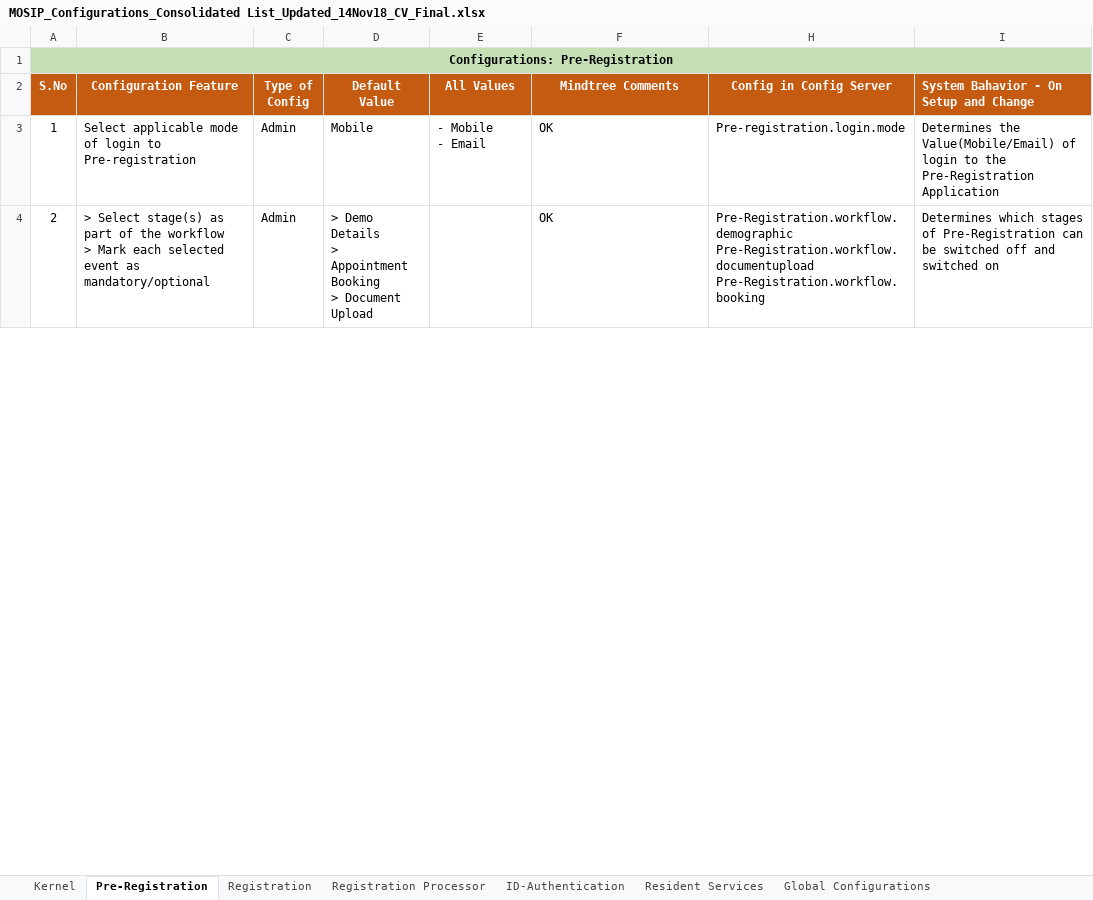
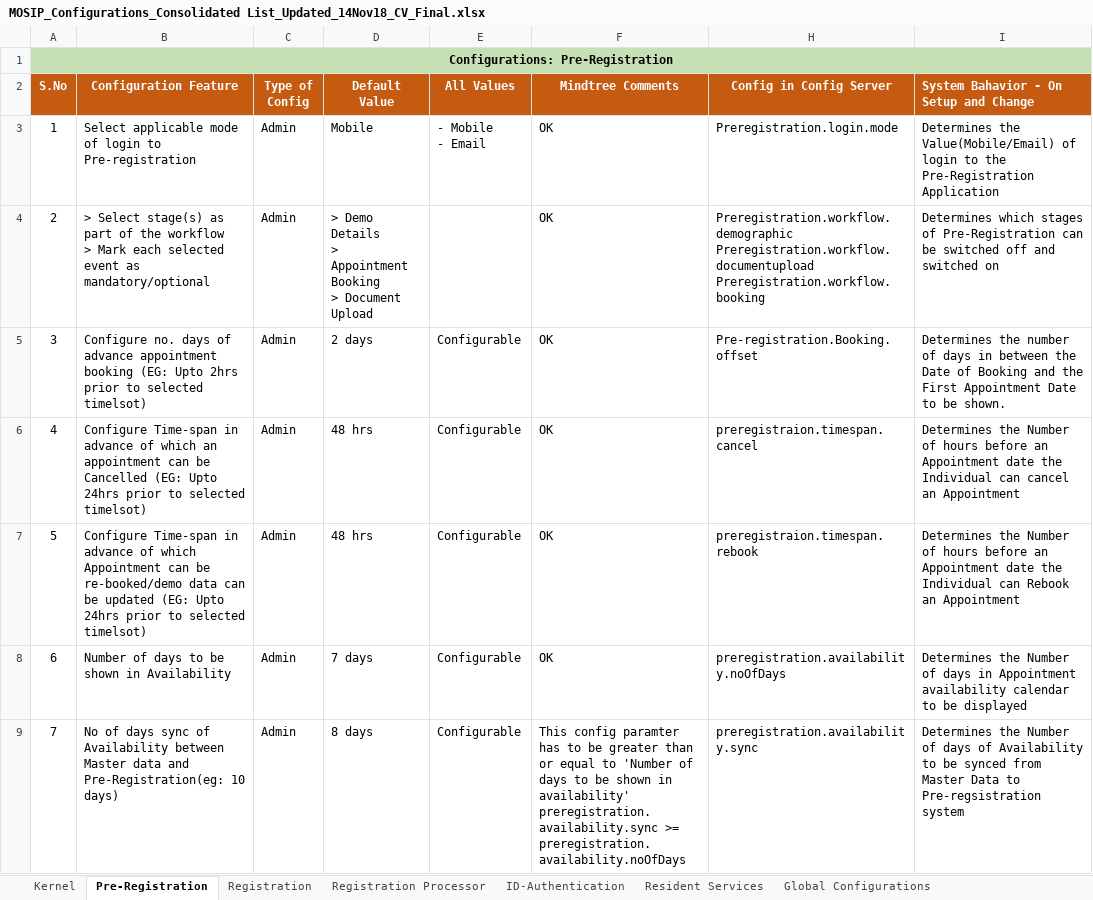
Before and after one commit to gsasikumar/mosip-platform, an Excel workbook: docs/requirements/MOSIP_Configurations_Consolidated List_Updated_14Nov18_CV_Final.xlsx, sheet Pre-Registration, drawn as a sheet; only a part is shown; values as stored, in another font and other column widths than the file's, no borders; table styles not drawn; ↵ is a line break in a cell; the diff covers the shown part only; the diff names each change by its address in the sheet, - before the commit and + after, or states it on an @@ line.

Commit message:
Add files via upload

```diff
--- a/docs/requirements/MOSIP_Configurations_Consolidated List_Updated_14Nov18_CV_Final.xlsx (sheet Pre-Registration)
+++ b/docs/requirements/MOSIP_Configurations_Consolidated List_Updated_14Nov18_CV_Final.xlsx (sheet Pre-Registration)
-H3 (Config in Config Server): Pre-registration.login.mode
+H3 (Config in Config Server): Preregistration.login.mode
-H4 (Config in Config Server): Pre-Registration.workflow.demographic ↵ Pre-Registration.workflow.documentupload ↵ Pre-Registration.workflow.booking
+H4 (Config in Config Server): Preregistration.workflow.demographic ↵ Preregistration.workflow.documentupload ↵ Preregistration.workflow.booking
+row 5: 3 | Configure no. days of advance appointment booking (EG: Upto 2hrs prior to selected timelsot) | Admin | 2 days | Configurable | OK | Pre-registration.Booking.offset | Determines the number of days in between the Date of Booking and the First Appointment Date to be shown.
+row 6: 4 | Configure Time-span in advance of which an appointment can be Cancelled (EG: Upto 24hrs prior to selected timelsot) | Admin | 48 hrs | Configurable | OK | preregistraion.timespan.cancel | Determines the Number of hours before an Appointment date the Individual can cancel an Appointment
+row 7: 5 | Configure Time-span in advance of which Appointment can be re-booked/demo data can be updated (EG: Upto 24hrs prior to selected timelsot) | Admin | 48 hrs | Configurable | OK | preregistraion.timespan.rebook | Determines the Number of hours before an Appointment date the Individual can Rebook an Appointment
+row 8: 6 | Number of days to be shown in Availability | Admin | 7 days | Configurable | OK | preregistration.availability.noOfDays | Determines the Number of days in Appointment availability calendar to be displayed
+row 9: 7 | No of days sync of Availability between Master data and Pre-Registration(eg: 10 days) | Admin | 8 days | Configurable | This config paramter has to be greater than or equal to 'Number of days to be shown in availability' ↵ preregistration.availability.sync >= ↵ preregistration.availability.noOfDays | preregistration.availability.sync | Determines the Number of days of Availability to be synced from Master Data to Pre-regsistration system
```
Also changed, not shown: 5 added rows, 9 removed rows, 1 moved row and row numbers in column A elsewhere in this sheet.
